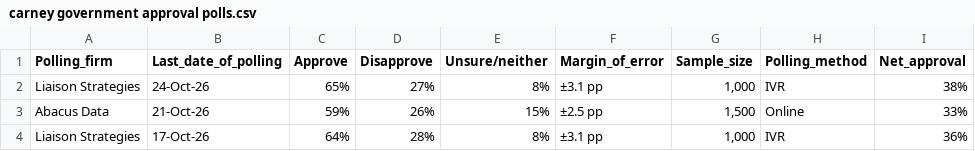
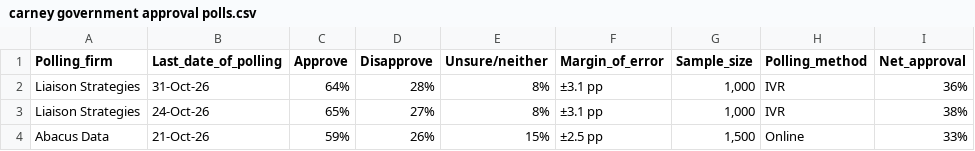
Before and after one commit to CGP05/carney-approval-LOESS-regression, a CSV file: carney government approval polls.csv, drawn as a sheet; only a part is shown; the shorter side is filled out with more unchanged rows.

Commit message:
-added Liaison Strategies 31-Oct-26 poll
-with Gemini help, added Automatic Net Approval Calculation in the scraper in case that specific column is blank on Wikipedia

```diff
--- a/carney government approval polls.csv
+++ b/carney government approval polls.csv
@@ -1,2 +1,3 @@
 Polling_firm,Last_date_of_polling,Approve,Disapprove,Unsure/neither,Margin_of_error,Sample_size,Polling_method,Net_approval
+Liaison Strategies,31-Oct-26,64%,28%,8%,±3.1 pp,"1,000",IVR,36%
 Liaison Strategies,24-Oct-26,65%,27%,8%,±3.1 pp,"1,000",IVR,38%
```
Also changed, not shown: 3 other files.
